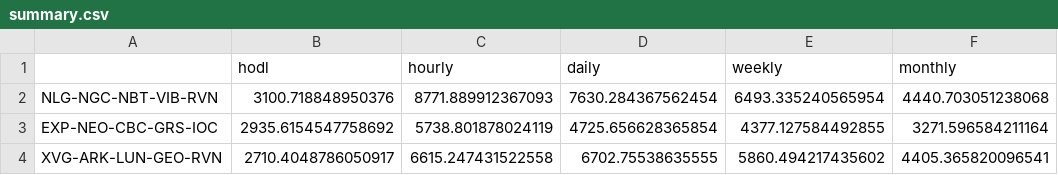
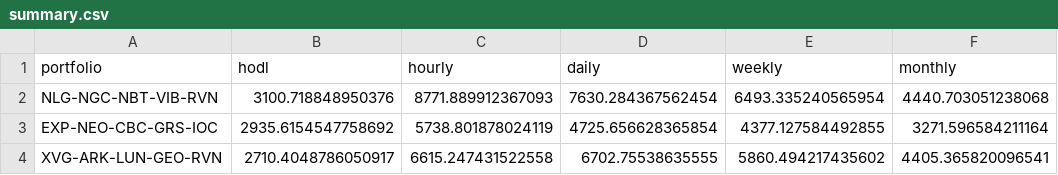
Before and after one commit to pegahcarter/rebalance, a CSV file: data/simulations/summary.csv, drawn as a sheet; only a part is shown.

Commit message:
Update summary.csv

```diff
--- a/data/simulations/summary.csv
+++ b/data/simulations/summary.csv
@@ -1,2 +1,2 @@
-,hodl,hourly,daily,weekly,monthly
+portfolio,hodl,hourly,daily,weekly,monthly
 NLG-NGC-NBT-VIB-RVN,3100.718848950376,8771.889912367093,7630.284367562454,6493.335240565954,4440.703051238068
```
